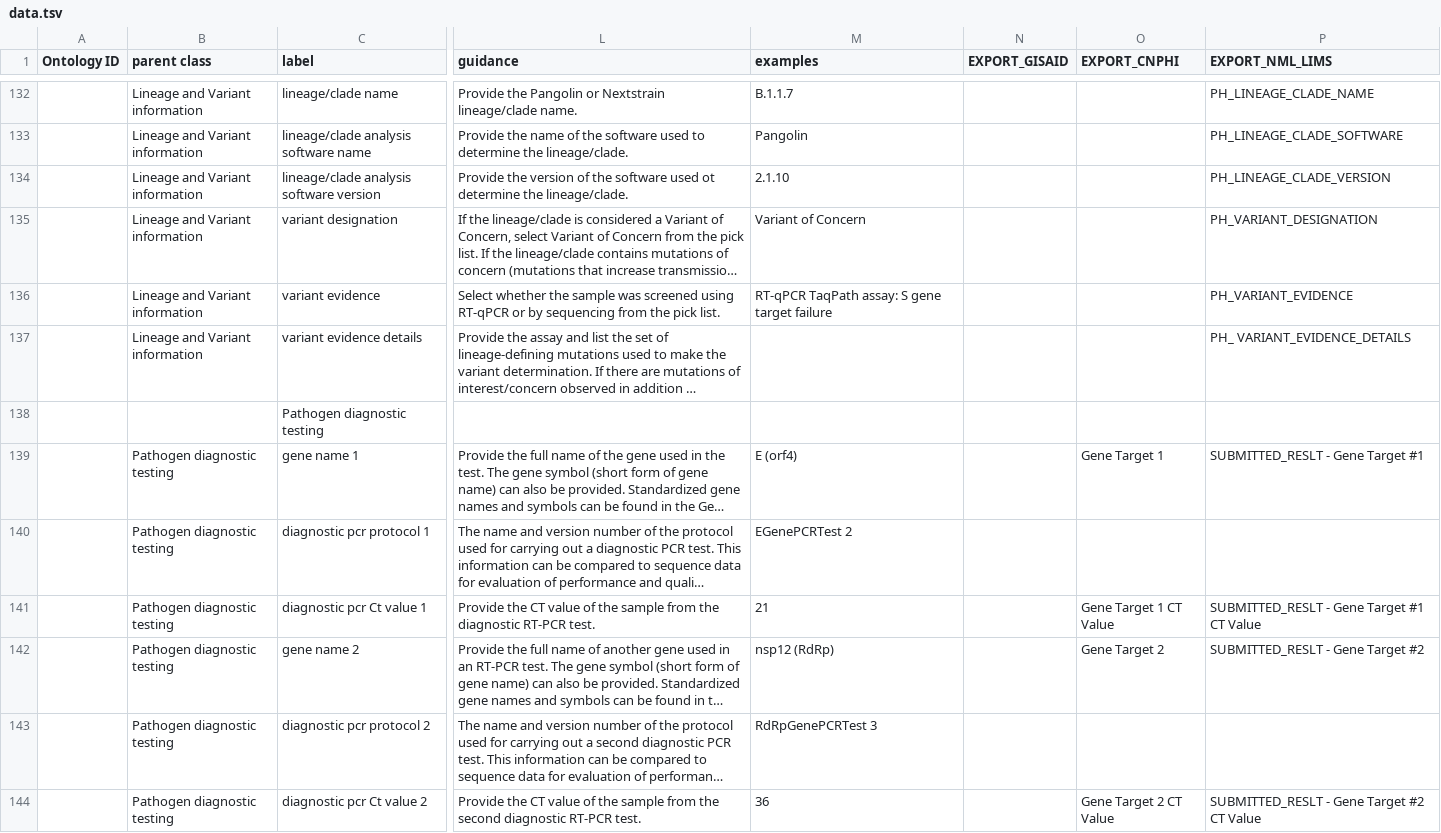
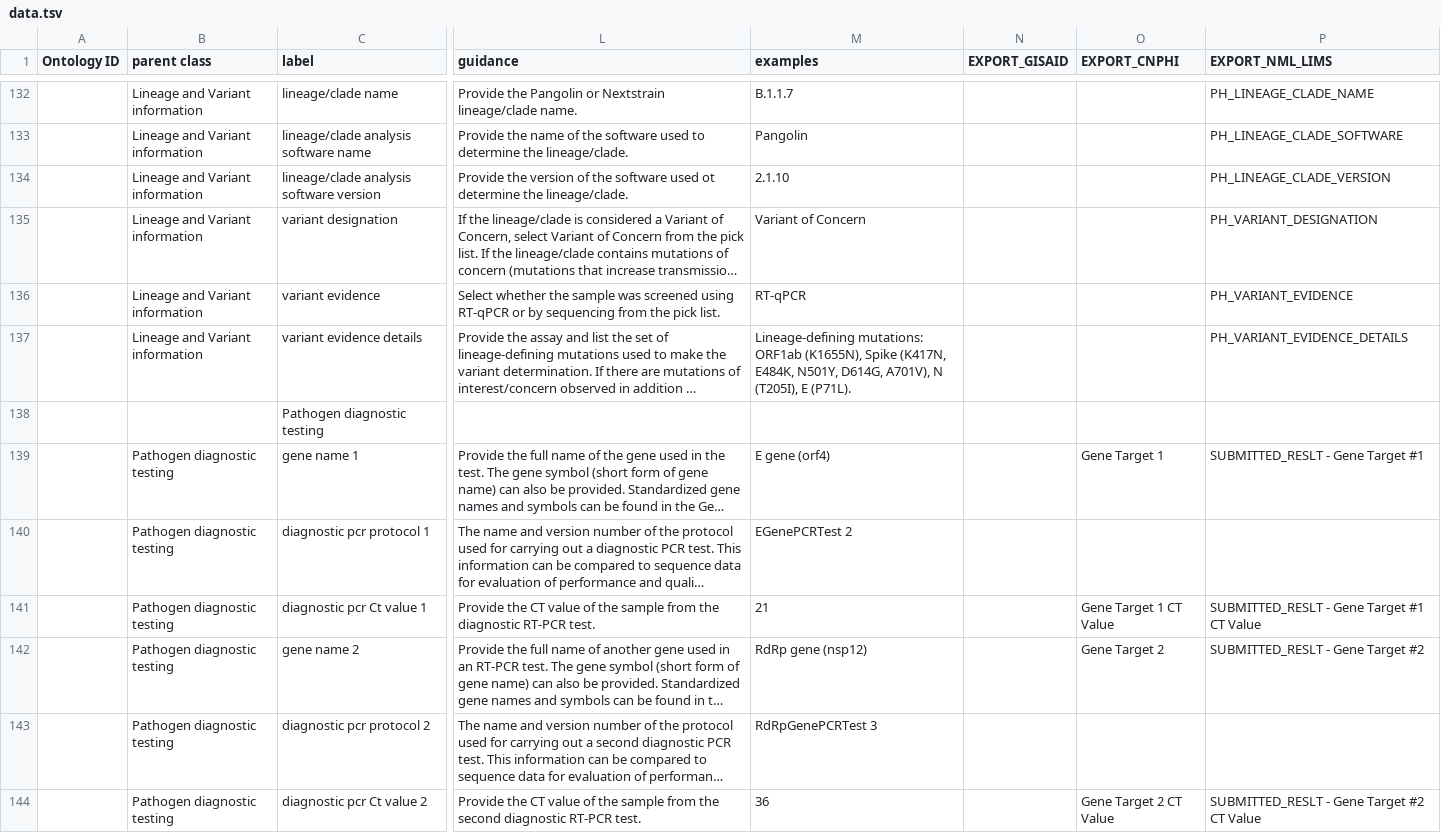
Before and after one commit to cidgoh/DataHarmonizer, a TSV file: template/canada_covid19/data.tsv, drawn as a sheet; only a part is shown, gaps mark what is left out; long unchanged cells end in …; the diff covers the shown part only; the diff names each change by its address in the sheet, - before the commit and + after, or states it on an @@ line.

```diff
--- a/template/canada_covid19/data.tsv
+++ b/template/canada_covid19/data.tsv
-M136 (examples): RT-qPCR TaqPath assay: S gene target failure
+M136 (examples): RT-qPCR
-M137 (examples): (empty)
+M137 (examples): Lineage-defining mutations: ORF1ab (K1655N), Spike (K417N, E484K, N501Y, D614G, A701V), N (T205I), E (P71L).
-P137 (EXPORT_NML_LIMS): PH_ VARIANT_EVIDENCE_DETAILS
+P137 (EXPORT_NML_LIMS): PH_VARIANT_EVIDENCE_DETAILS
-M139 (examples): E (orf4)
+M139 (examples): E gene (orf4)
-M142 (examples): nsp12 (RdRp)
+M142 (examples): RdRp gene (nsp12)
```
Also changed, not shown: 10 edited cells elsewhere in this file, 4 other files.
